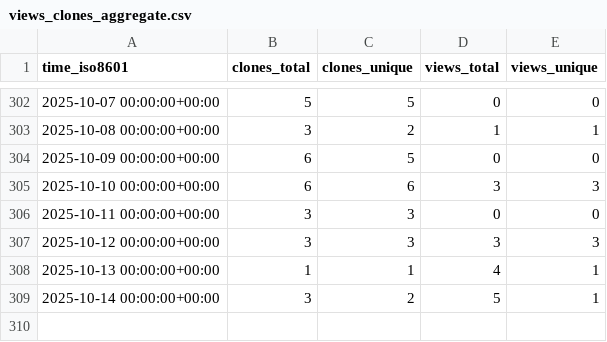
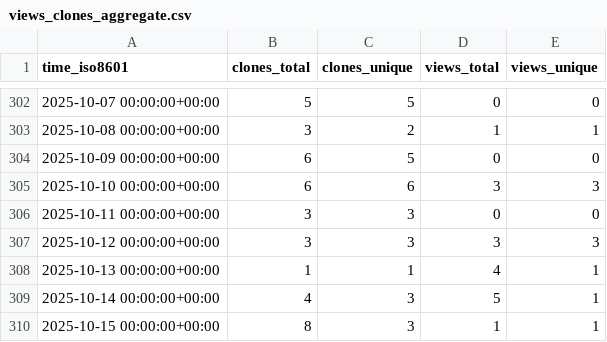
Before and after one commit to CBICA/spare_score, a CSV file: CBICA/spare_score/ghrs-data/views_clones_aggregate.csv, drawn as a sheet; only a part is shown, gaps mark what is left out.

```diff
--- a/CBICA/spare_score/ghrs-data/views_clones_aggregate.csv
+++ b/CBICA/spare_score/ghrs-data/views_clones_aggregate.csv
@@ -308,2 +308,3 @@ time_iso8601,clones_total,clones_unique,views_total,views_unique
 2025-10-13 00:00:00+00:00,1,1,4,1
-2025-10-14 00:00:00+00:00,3,2,5,1
+2025-10-14 00:00:00+00:00,4,3,5,1
+2025-10-15 00:00:00+00:00,8,3,1,1
```
Also changed, not shown: 1 other file.
